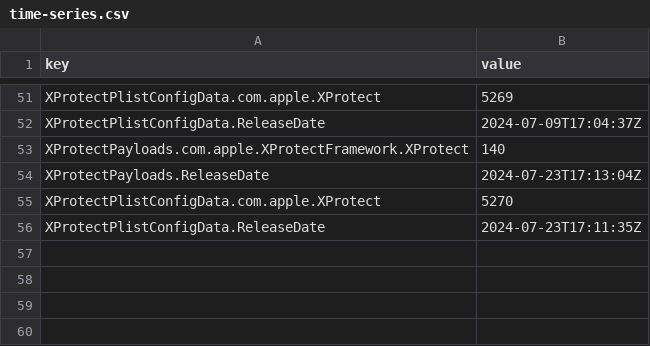
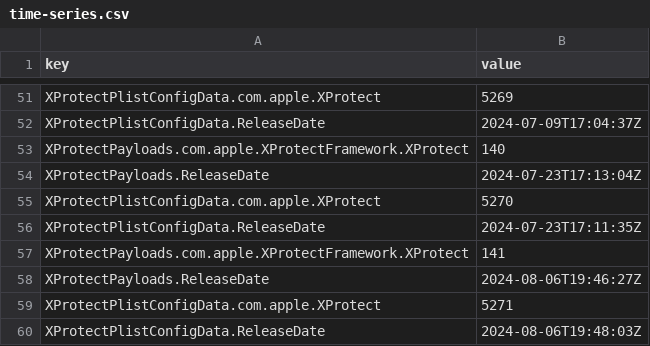
Before and after one commit to macad-me/sofa-deployment-test, a CSV file: time-series.csv, drawn as a sheet; only a part is shown, gaps mark what is left out; the diff names each change by its address in the sheet, - before the commit and + after, or states it on an @@ line.

```diff
--- a/time-series.csv
+++ b/time-series.csv
+row 57: XProtectPayloads.com.apple.XProtectFramework.XProtect | 141
+row 58: XProtectPayloads.ReleaseDate | 2024-08-06T19:46:27Z
+row 59: XProtectPlistConfigData.com.apple.XProtect | 5271
+row 60: XProtectPlistConfigData.ReleaseDate | 2024-08-06T19:48:03Z
```
Also changed, not shown: 5 other files.
